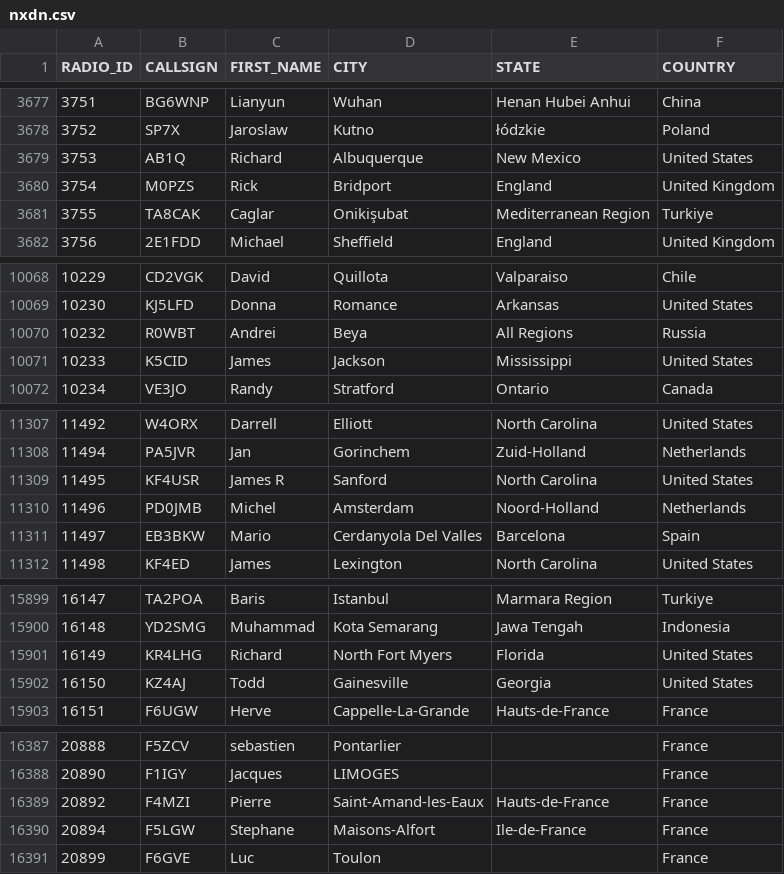
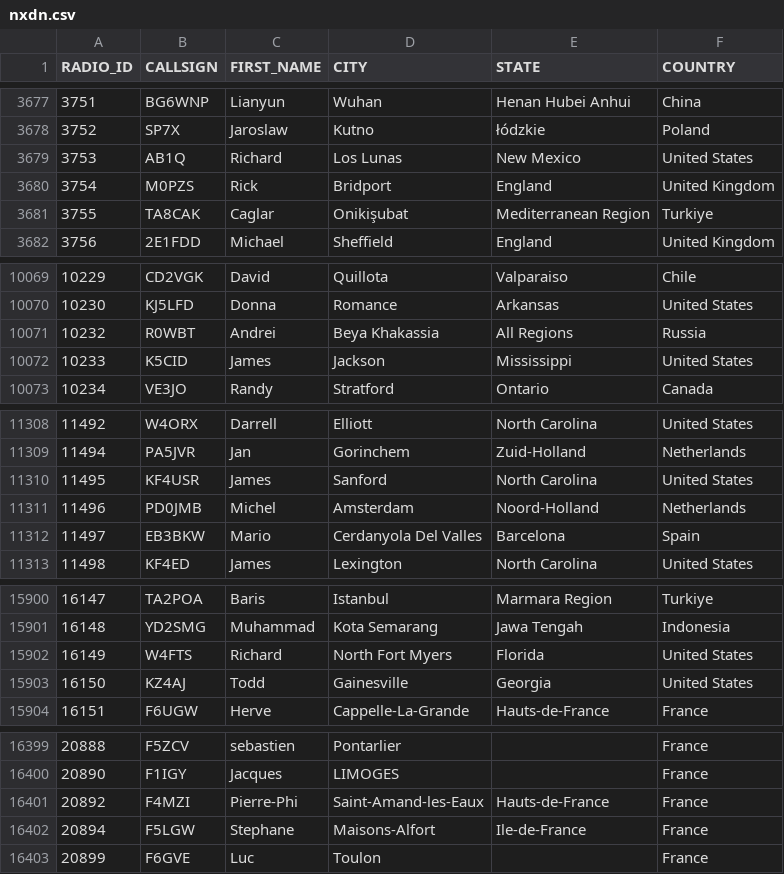
Before and after one commit to DMR-Database/dmr-database-appdata, a CSV file: nxdn.csv, drawn as a sheet; only a part is shown, gaps mark what is left out; the diff covers the shown part only.

```diff
--- a/nxdn.csv
+++ b/nxdn.csv
@@ -3678,3 +3678,3 @@ RADIO_ID,CALLSIGN,FIRST_NAME,CITY,STATE,COUNTRY
 3752,SP7X,Jaroslaw,Kutno,łódzkie,Poland
-3753,AB1Q,Richard,Albuquerque,New Mexico,United States
+3753,AB1Q,Richard,Los Lunas,New Mexico,United States
 3754,M0PZS,Rick,Bridport,England,United Kingdom
@@ -10069,3 +10070,3 @@ RADIO_ID,CALLSIGN,FIRST_NAME,CITY,STATE,COUNTRY
 10230,KJ5LFD,Donna,Romance,Arkansas,United States
-10232,R0WBT,Andrei,Beya,All Regions,Russia
+10232,R0WBT,Andrei,Beya Khakassia,All Regions,Russia
 10233,K5CID,James,Jackson,Mississippi,United States
@@ -11308,3 +11309,3 @@ RADIO_ID,CALLSIGN,FIRST_NAME,CITY,STATE,COUNTRY
 11494,PA5JVR,Jan,Gorinchem,Zuid-Holland,Netherlands
-11495,KF4USR,James R,Sanford,North Carolina,United States
+11495,KF4USR,James,Sanford,North Carolina,United States
 11496,PD0JMB,Michel,Amsterdam,Noord-Holland,Netherlands
@@ -15900,3 +15901,3 @@ RADIO_ID,CALLSIGN,FIRST_NAME,CITY,STATE,COUNTRY
 16148,YD2SMG,Muhammad,Kota Semarang,Jawa Tengah,Indonesia
-16149,KR4LHG,Richard,North Fort Myers,Florida,United States
+16149,W4FTS,Richard,North Fort Myers,Florida,United States
 16150,KZ4AJ,Todd,Gainesville,Georgia,United States
@@ -16388,3 +16400,3 @@ RADIO_ID,CALLSIGN,FIRST_NAME,CITY,STATE,COUNTRY
 20890,F1IGY,Jacques,LIMOGES,,France
-20892,F4MZI,Pierre,Saint-Amand-les-Eaux,Hauts-de-France,France
+20892,F4MZI,Pierre-Phi,Saint-Amand-les-Eaux,Hauts-de-France,France
 20894,F5LGW,Stephane,Maisons-Alfort,Ile-de-France,France
```
Also changed, not shown: 12 added rows, 1 removed row and 1 edited cell elsewhere in this file, dapnet.csv, hamvoip.csv, 8 other files.
